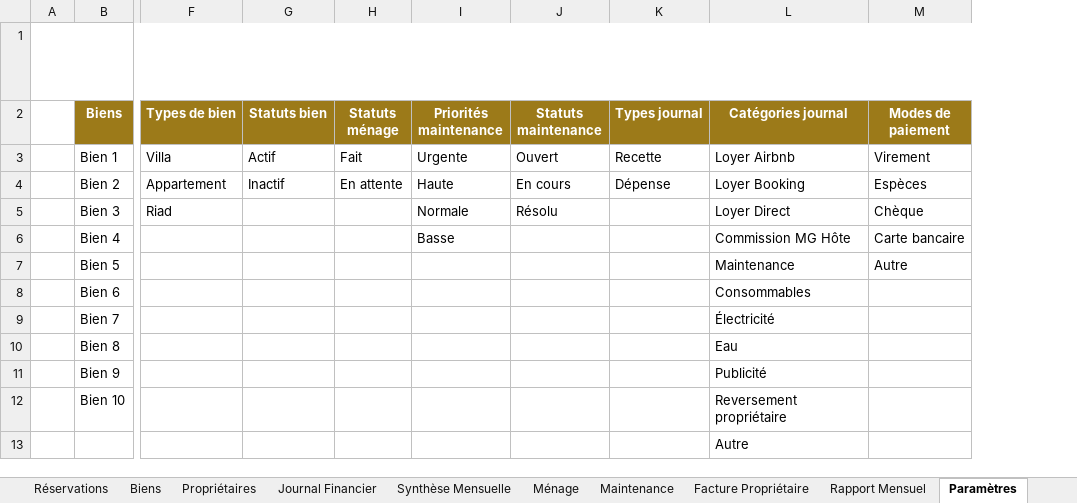
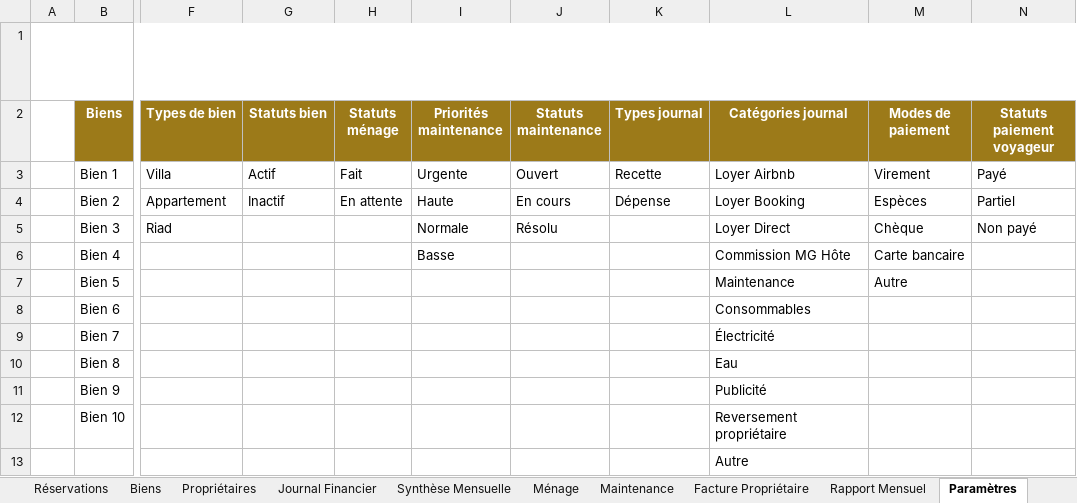
Before and after one commit to said20041970/said, an Excel workbook: gestion-mg-hote/MG_Hote_Gestion.xlsx, sheet Paramètres, drawn as a sheet; only a part is shown, gaps mark what is left out; long unchanged cells end in …; values as stored, in another font and other column widths than the file's, no borders; the diff names each change by its address in the sheet, - before the commit and + after, or states it on an @@ line.

```diff
--- a/gestion-mg-hote/MG_Hote_Gestion.xlsx (sheet Paramètres)
+++ b/gestion-mg-hote/MG_Hote_Gestion.xlsx (sheet Paramètres)
+column N (Statuts paiement voyageur), rows 3-5: Payé | Partiel | Non payé
```
Also changed, not shown: sheet Réservations, sheet Synthèse Mensuelle, sheet Accueil, sheet Rapport Mensuel.
